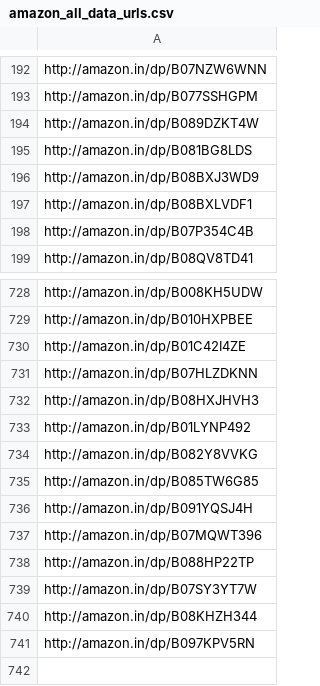
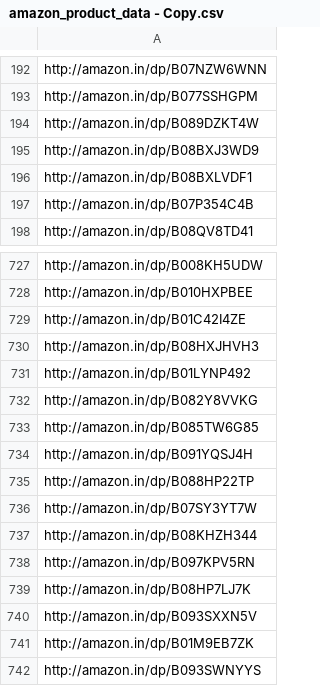
Before and after one commit to jagtapraj123/web-scraping, a CSV file: amazon_product_scraping/data/InputData/amazon_product_data - Copy.csv (was amazon_product_scraping/data/InputData/amazon_all_data_urls.csv), drawn as a sheet; only a part is shown, gaps mark what is left out.

```diff
--- a/amazon_product_scraping/data/InputData/amazon_all_data_urls.csv
+++ b/amazon_product_scraping/data/InputData/amazon_product_data - Copy.csv
@@ -194,3 +194,2 @@ http://amazon.in/dp/B077SSHGPM
 http://amazon.in/dp/B089DZKT4W
-http://amazon.in/dp/B081BG8LDS
 http://amazon.in/dp/B08BXJ3WD9
@@ -730,3 +729,2 @@ http://amazon.in/dp/B010HXPBEE
 http://amazon.in/dp/B01C42I4ZE
-http://amazon.in/dp/B07HLZDKNN
 http://amazon.in/dp/B08HXJHVH3
@@ -736,3 +734,2 @@ http://amazon.in/dp/B085TW6G85
 http://amazon.in/dp/B091YQSJ4H
-http://amazon.in/dp/B07MQWT396
 http://amazon.in/dp/B088HP22TP
@@ -741 +738,5 @@ http://amazon.in/dp/B08KHZH344
 http://amazon.in/dp/B097KPV5RN
+http://amazon.in/dp/B08HP7LJ7K
+http://amazon.in/dp/B093SXXN5V
+http://amazon.in/dp/B01M9EB7ZK
+http://amazon.in/dp/B093SWNYYS
```
Also changed, not shown: amazon_product_scraping/data/InputData/amazon_product_data.csv, 11 other files.
